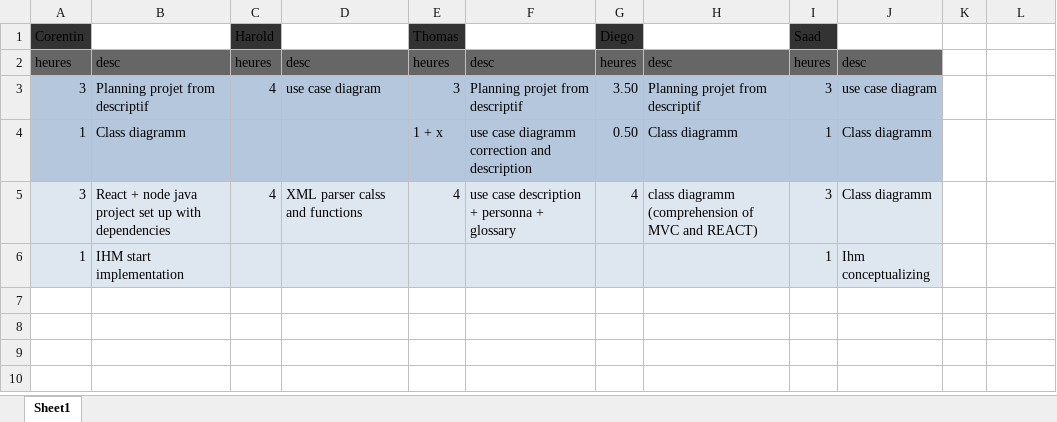
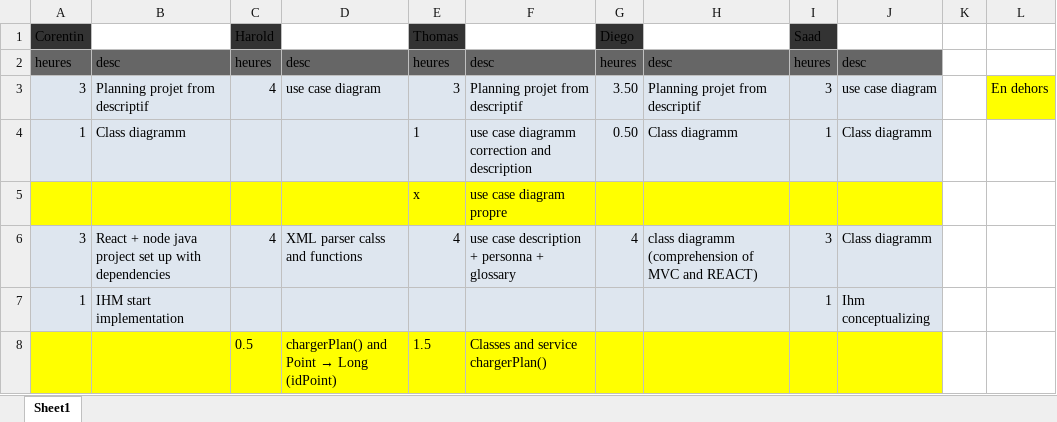
Before and after one commit to tlevrard7/PLD-Agile, an Excel workbook: Project Management/Charges.xlsx, sheet Sheet1, drawn as a sheet; values as stored, in another font and other column widths than the file's, no borders; the diff names each change by its address in the sheet, - before the commit and + after, or states it on an @@ line.

Commit message:
charge update

```diff
--- a/Project Management/Charges.xlsx (sheet Sheet1)
+++ b/Project Management/Charges.xlsx (sheet Sheet1)
-A3:J4 fill: #B4C7DC
+A3:J4 fill: #DEE6EF
-L3: (empty)
+L3: En dehors
-L3 fill: none
+L3 fill: #FFFF00
-E4: 1 + x
+E4: 1
+row 5:  |  |  |  | x | use case diagram propre
+row 8:  |  | 0.5 | chargerPlan() and Point → Long (idPoint) | 1.5 | Classes and service chargerPlan()
```
